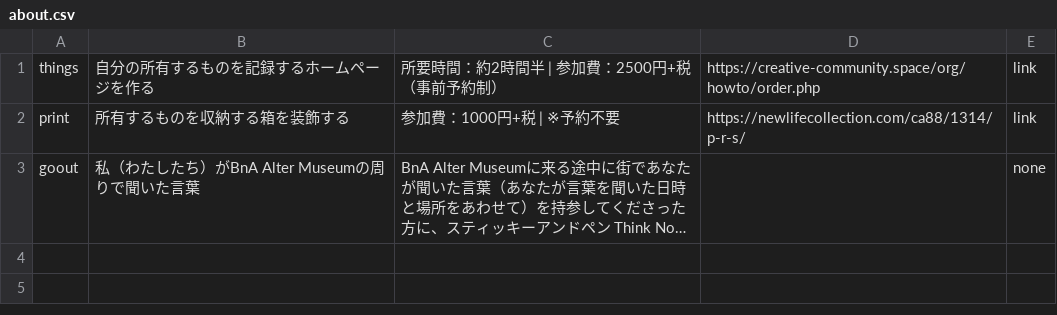
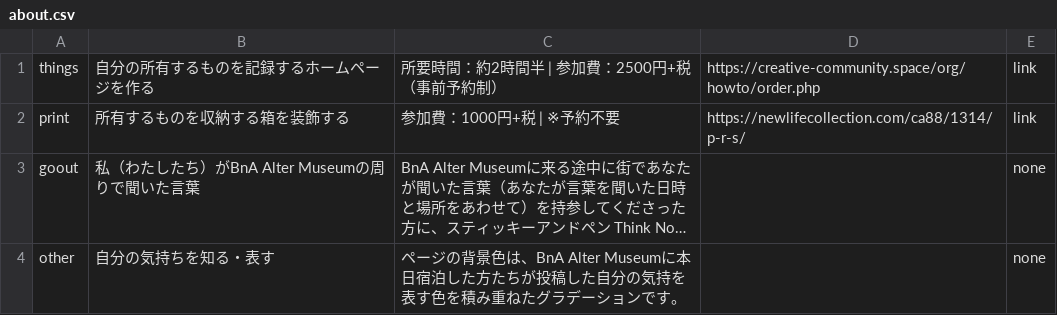
Before and after one commit to the-things-i-we-own/-, a CSV file: 3d/about.csv, drawn as a sheet; long unchanged cells end in …; the diff names each change by its address in the sheet, - before the commit and + after, or states it on an @@ line.

Commit message:
Update about.csv

```diff
--- a/3d/about.csv
+++ b/3d/about.csv
+row 4: other | 自分の気持ちを知る・表す | ページの背景色は、BnA Alter Museumに本日宿泊した方たちが投稿した自分の気持を表す色を積み重ねたグラデーションです。 |  | none
```
